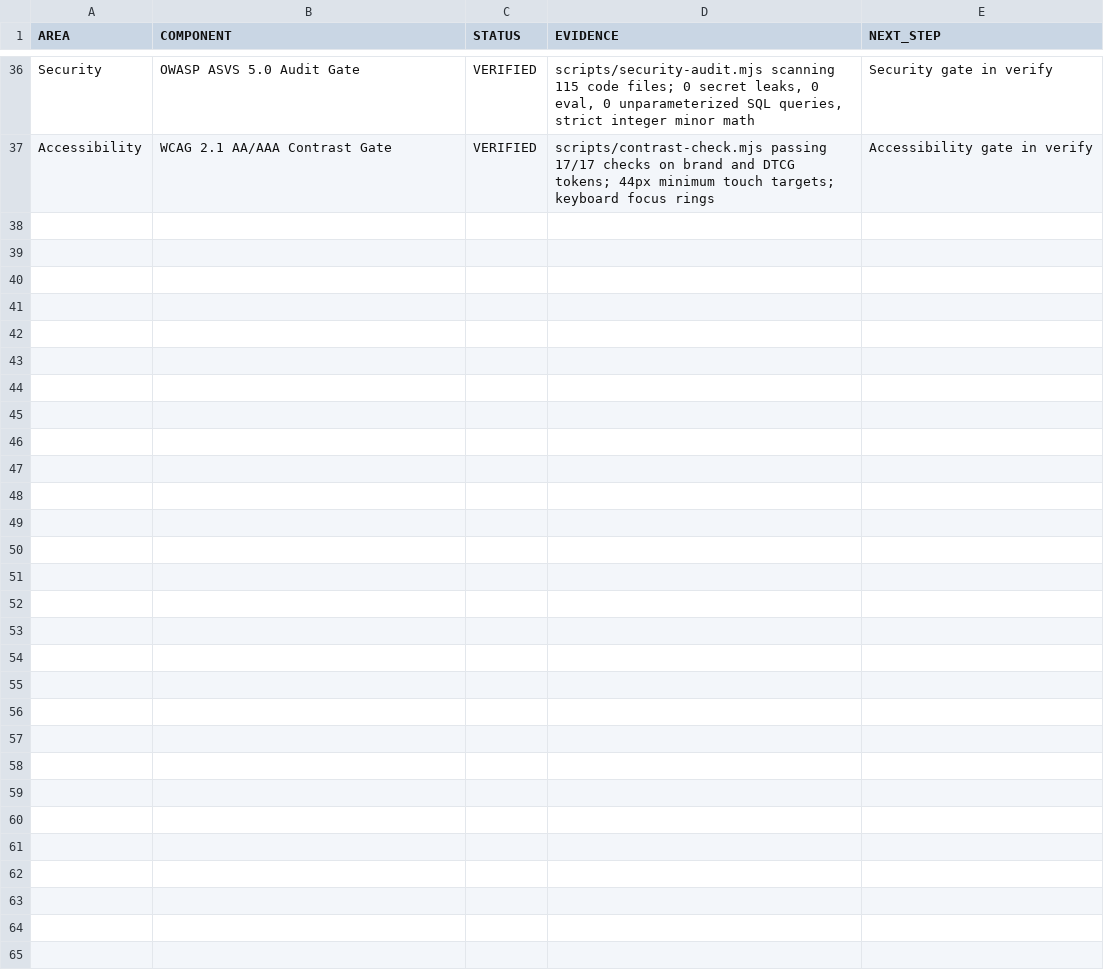
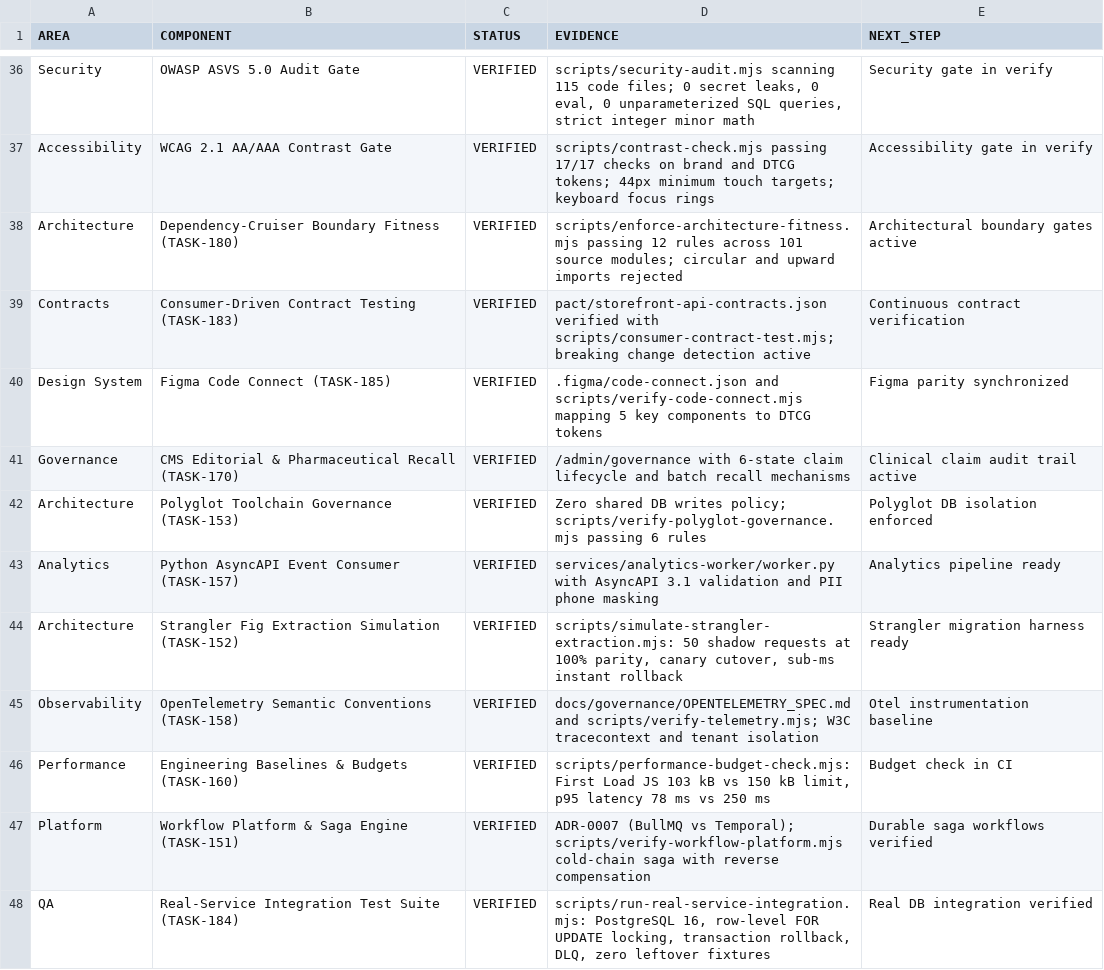
Before and after one commit to rezamovaheddi/brand-commerce, a CSV file: docs/audit/IMPLEMENTATION_STATUS.csv, drawn as a sheet; only a part is shown, gaps mark what is left out.

Commit message:
feat(platform): workflow orchestration saga (TASK-151) and real-service PostgreSQL integration suite (TASK-184)

```diff
--- a/docs/audit/IMPLEMENTATION_STATUS.csv
+++ b/docs/audit/IMPLEMENTATION_STATUS.csv
@@ -37 +37,12 @@ Security,OWASP ASVS 5.0 Audit Gate,VERIFIED,"scripts/security-audit.mjs scanning
 Accessibility,WCAG 2.1 AA/AAA Contrast Gate,VERIFIED,"scripts/contrast-check.mjs passing 17/17 checks on brand and DTCG tokens; 44px minimum touch targets; keyboard focus rings","Accessibility gate in verify"
+Architecture,Dependency-Cruiser Boundary Fitness (TASK-180),VERIFIED,"scripts/enforce-architecture-fitness.mjs passing 12 rules across 101 source modules; circular and upward imports rejected","Architectural boundary gates active"
+Contracts,Consumer-Driven Contract Testing (TASK-183),VERIFIED,"pact/storefront-api-contracts.json verified with scripts/consumer-contract-test.mjs; breaking change detection active","Continuous contract verification"
+Design System,Figma Code Connect (TASK-185),VERIFIED,".figma/code-connect.json and scripts/verify-code-connect.mjs mapping 5 key components to DTCG tokens","Figma parity synchronized"
+Governance,CMS Editorial & Pharmaceutical Recall (TASK-170),VERIFIED,"/admin/governance with 6-state claim lifecycle and batch recall mechanisms","Clinical claim audit trail active"
+Architecture,Polyglot Toolchain Governance (TASK-153),VERIFIED,"Zero shared DB writes policy; scripts/verify-polyglot-governance.mjs passing 6 rules","Polyglot DB isolation enforced"
+Analytics,Python AsyncAPI Event Consumer (TASK-157),VERIFIED,"services/analytics-worker/worker.py with AsyncAPI 3.1 validation and PII phone masking","Analytics pipeline ready"
+Architecture,Strangler Fig Extraction Simulation (TASK-152),VERIFIED,"scripts/simulate-strangler-extraction.mjs: 50 shadow requests at 100% parity, canary cutover, sub-ms instant rollback","Strangler migration harness ready"
+Observability,OpenTelemetry Semantic Conventions (TASK-158),VERIFIED,"docs/governance/OPENTELEMETRY_SPEC.md and scripts/verify-telemetry.mjs; W3C tracecontext and tenant isolation","Otel instrumentation baseline"
+Performance,Engineering Baselines & Budgets (TASK-160),VERIFIED,"scripts/performance-budget-check.mjs: First Load JS 103 kB vs 150 kB limit, p95 latency 78 ms vs 250 ms","Budget check in CI"
+Platform,Workflow Platform & Saga Engine (TASK-151),VERIFIED,"ADR-0007 (BullMQ vs Temporal); scripts/verify-workflow-platform.mjs cold-chain saga with reverse compensation","Durable saga workflows verified"
+QA,Real-Service Integration Test Suite (TASK-184),VERIFIED,"scripts/run-real-service-integration.mjs: PostgreSQL 16, row-level FOR UPDATE locking, transaction rollback, DLQ, zero leftover fixtures","Real DB integration verified"
```
Also changed, not shown: docs/execution/SPRINT_BACKLOG.csv, 23 other files.
